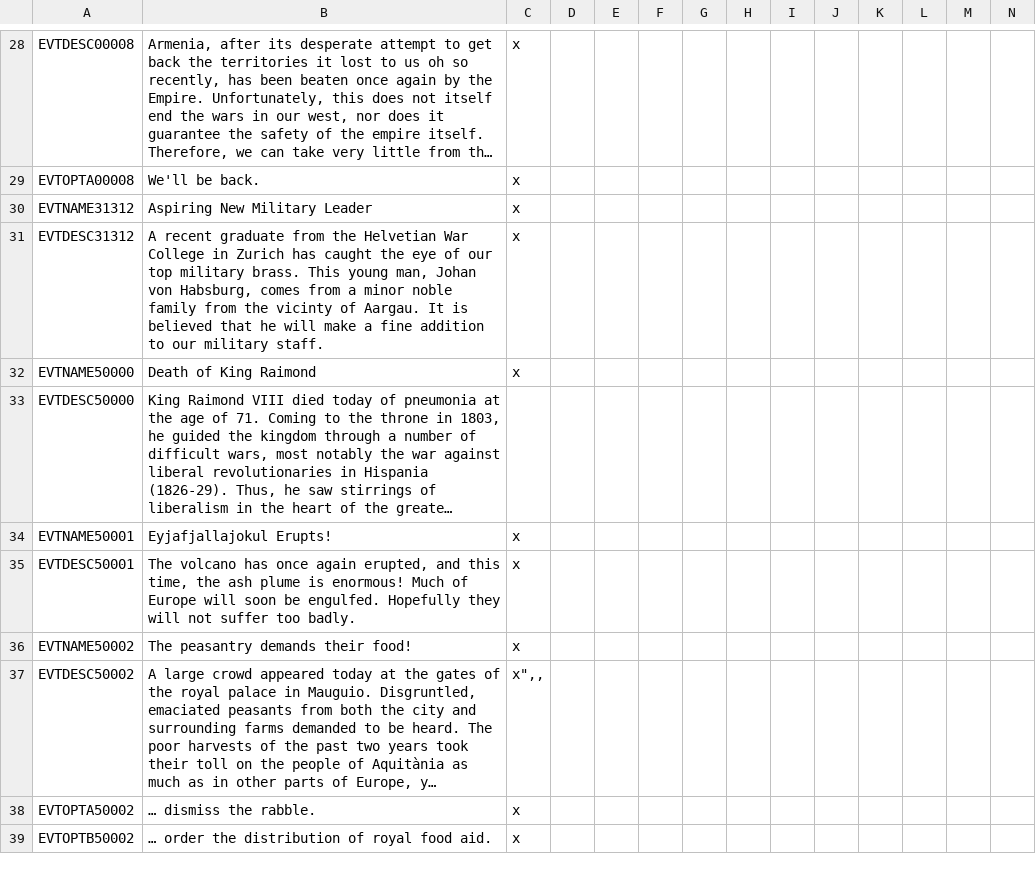
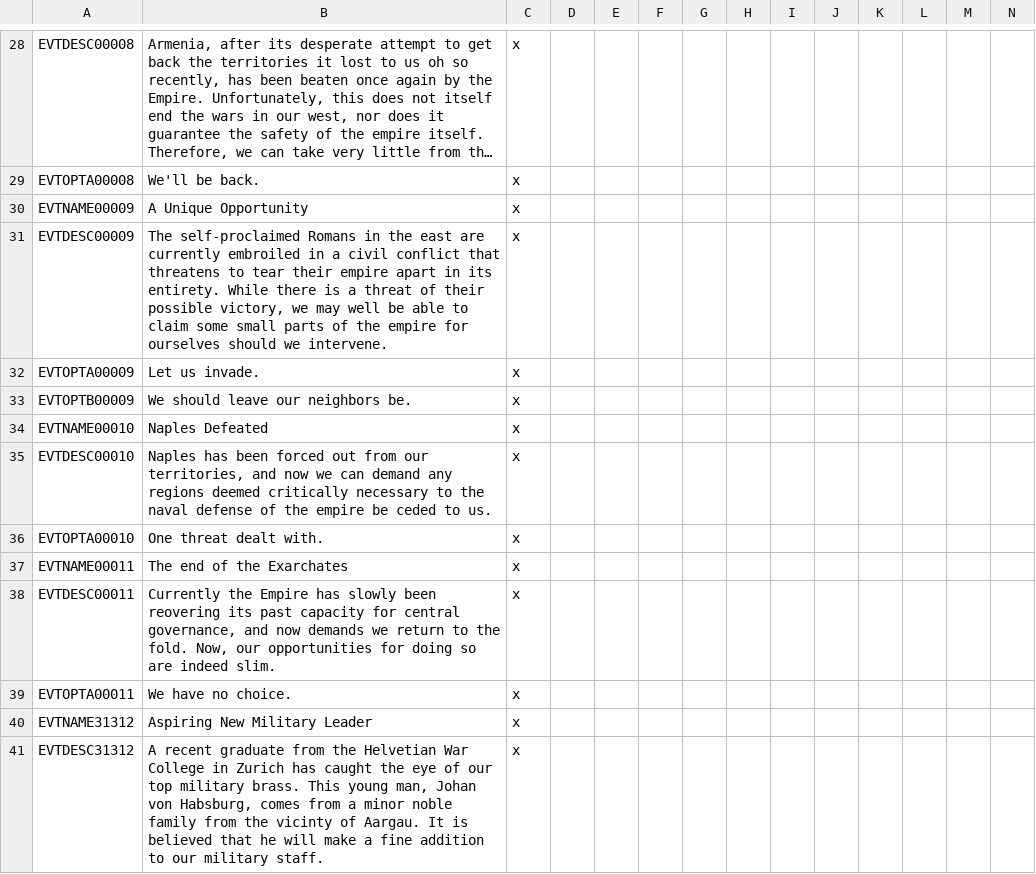
Before and after one commit to Savolainen5/The-Heirs-to-Aquitania, a CSV file: The Heirs to Aquitania/localisation/HTA_events.csv, drawn as a sheet; only a part is shown, gaps mark what is left out; the shorter side is filled out with more unchanged rows; long unchanged cells end in …; rows hold the shown columns only; the diff names each change by its address in the sheet, - before the commit and + after, or states it on an @@ line.

```diff
--- a/The Heirs to Aquitania/localisation/HTA_events.csv
+++ b/The Heirs to Aquitania/localisation/HTA_events.csv
+row 30: EVTNAME00009 | A Unique Opportunity | x
+row 31: EVTDESC00009 | The self-proclaimed Romans in the east are currently embroiled in a civil conflict that threatens to tear their empire apart in its entirety. While there is a threat of their possible victory, we may well be able to claim some small parts of the empire for ourselves should we intervene. | x
+row 32: EVTOPTA00009 | Let us invade. | x
+row 33: EVTOPTB00009 | We should leave our neighbors be. | x
+row 34: EVTNAME00010 | Naples Defeated | x
+row 35: EVTDESC00010 | Naples has been forced out from our territories, and now we can demand any regions deemed critically necessary to the naval defense of the empire be ceded to us. | x
+row 36: EVTOPTA00010 | One threat dealt with. | x
+row 37: EVTNAME00011 | The end of the Exarchates | x
+row 38: EVTDESC00011 | Currently the Empire has slowly been reovering its past capacity for central governance, and now demands we return to the fold. Now, our opportunities for doing so are indeed slim. | x
+row 39: EVTOPTA00011 | We have no choice. | x
```
Also changed, not shown: 3 other files.
